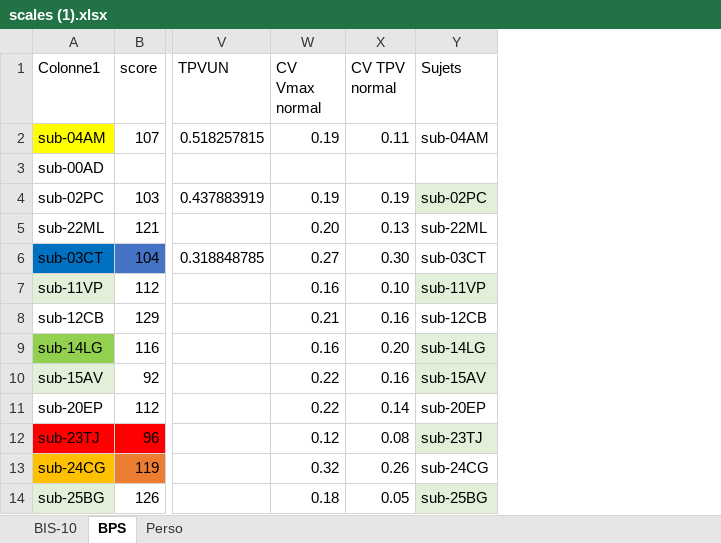
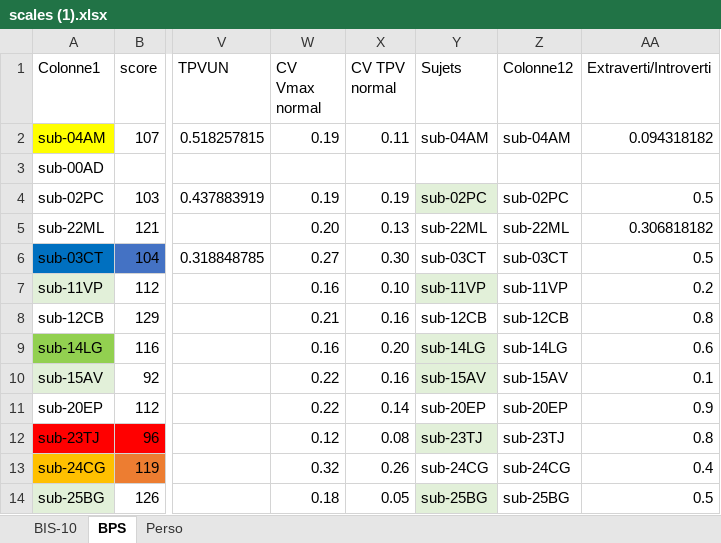
Before and after one commit to ArtyDy/psych, an Excel workbook: scales (1).xlsx, sheet BPS, drawn as a sheet; only a part is shown, gaps mark what is left out; values as stored, in another font and other column widths than the file's, no borders; charts and pictures and table styles not drawn; the diff names each change by its address in the sheet, - before the commit and + after, or states it on an @@ line.

Commit message:
kkk

```diff
--- a/scales (1).xlsx (sheet BPS)
+++ b/scales (1).xlsx (sheet BPS)
+column Z (Colonne12), rows 2-14: sub-04AM |  | sub-02PC | sub-22ML | sub-03CT | sub-11VP | sub-12CB | sub-14LG | sub-15AV | sub-20EP | sub-23TJ | sub-24CG | sub-25BG
+column AA (Extraverti/Introverti), rows 2-14: 0.094318182 |  | 0.5 | 0.306818182 | 0.5 | 0.2 | 0.8 | 0.6 | 0.1 | 0.9 | 0.8 | 0.4 | 0.5
```
Also changed, not shown: sheet Perso, charts or pictures.
